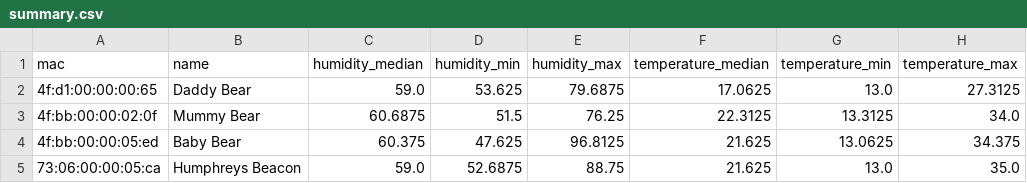
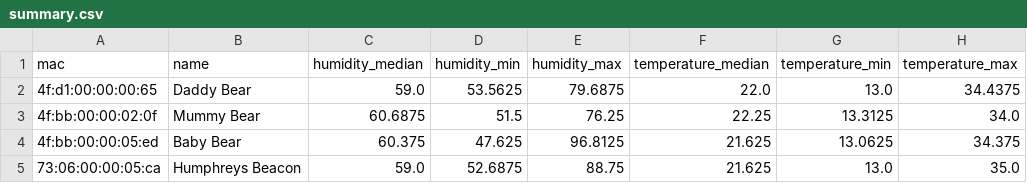
Before and after one commit to HumphreyHCB/HumidorLogger, a CSV file: Plots/summary.csv, drawn as a sheet.

```diff
--- a/Plots/summary.csv
+++ b/Plots/summary.csv
@@ -1,4 +1,4 @@
 mac,name,humidity_median,humidity_min,humidity_max,temperature_median,temperature_min,temperature_max
-4f:d1:00:00:00:65,Daddy Bear,59.0,53.625,79.6875,17.0625,13.0,27.3125
-4f:bb:00:00:02:0f,Mummy Bear,60.6875,51.5,76.25,22.3125,13.3125,34.0
+4f:d1:00:00:00:65,Daddy Bear,59.0,53.5625,79.6875,22.0,13.0,34.4375
+4f:bb:00:00:02:0f,Mummy Bear,60.6875,51.5,76.25,22.25,13.3125,34.0
 4f:bb:00:00:05:ed,Baby Bear,60.375,47.625,96.8125,21.625,13.0625,34.375
```
Also changed, not shown: Data/Daddy Bear.csv, Data/Mummy Bear.csv, 3 other files.
